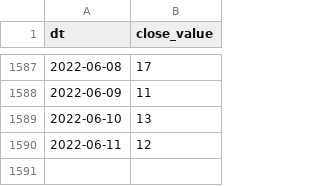
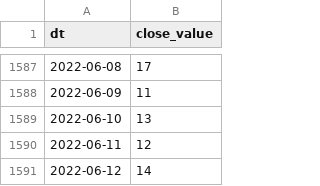
Before and after one commit to alexey-formalmethods/datasets, a CSV file: alternative.me crypto fear-and-greed/data.csv, drawn as a sheet; only a part is shown, gaps mark what is left out; the diff names each change by its address in the sheet, - before the commit and + after, or states it on an @@ line.

```diff
--- a/alternative.me crypto fear-and-greed/data.csv
+++ b/alternative.me crypto fear-and-greed/data.csv
+row 1591: 2022-06-12 | 14
```
Also changed, not shown: money.cnn fear-and-greed/data.csv, 1 other file.
